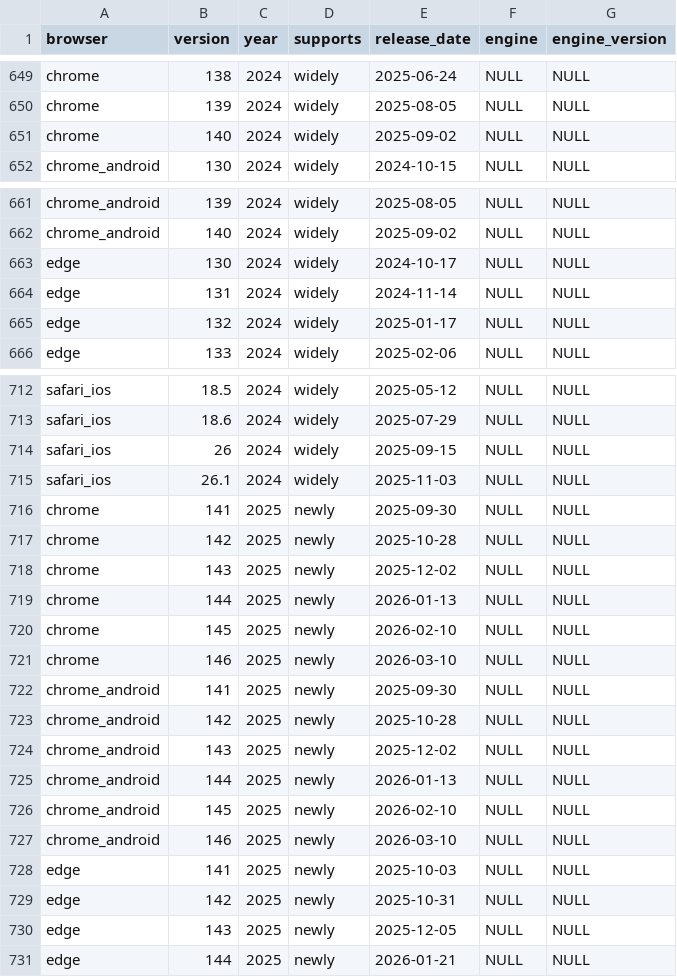
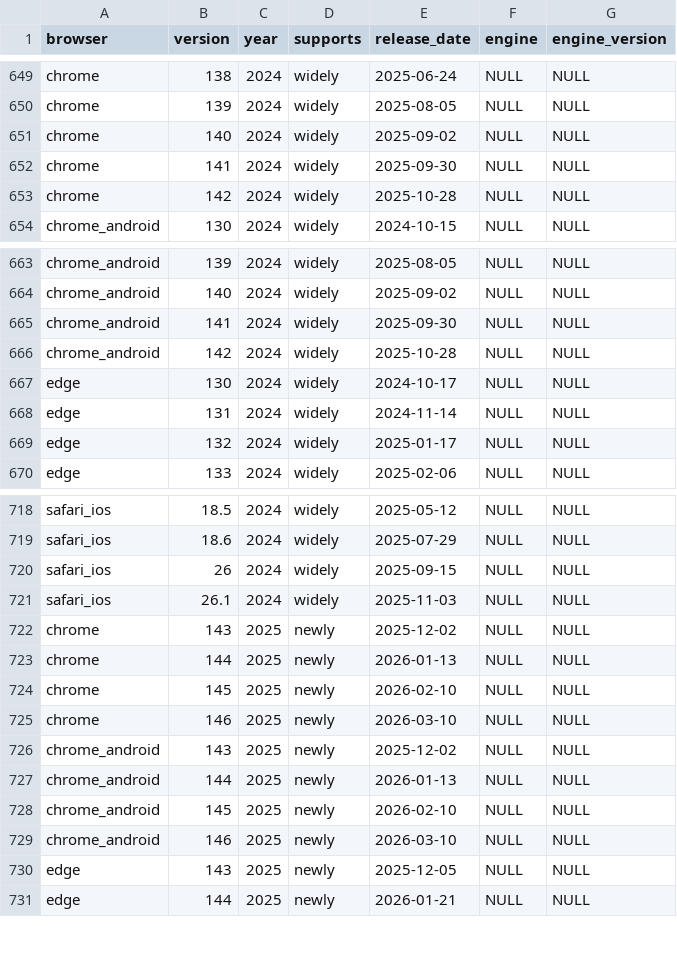
Before and after one commit to web-platform-dx/baseline-browser-mapping, a CSV file: static/all_versions_with_supports.csv, drawn as a sheet; only a part is shown, gaps mark what is left out; removed rows and columns are numbered as before the commit, all else as after; the diff covers the shown part only; the diff names each change by its address in the sheet, - before the commit and + after, or states it on an @@ line.

```diff
--- a/static/all_versions_with_supports.csv
+++ b/static/all_versions_with_supports.csv
+row 652: chrome | 141 | 2024 | widely | 2025-09-30 | NULL | NULL
+row 653: chrome | 142 | 2024 | widely | 2025-10-28 | NULL | NULL
+row 665: chrome_android | 141 | 2024 | widely | 2025-09-30 | NULL | NULL
+row 666: chrome_android | 142 | 2024 | widely | 2025-10-28 | NULL | NULL
-row 716: chrome | 141 | 2025 | newly | 2025-09-30 | NULL | NULL
-row 717: chrome | 142 | 2025 | newly | 2025-10-28 | NULL | NULL
-row 722: chrome_android | 141 | 2025 | newly | 2025-09-30 | NULL | NULL
-row 723: chrome_android | 142 | 2025 | newly | 2025-10-28 | NULL | NULL
-row 728: edge | 141 | 2025 | newly | 2025-10-03 | NULL | NULL
-row 729: edge | 142 | 2025 | newly | 2025-10-31 | NULL | NULL
```
Also changed, not shown: 2 added rows elsewhere in this file, static/all_versions.csv, static/with_downstream/all_versions.csv, 9 other files.
